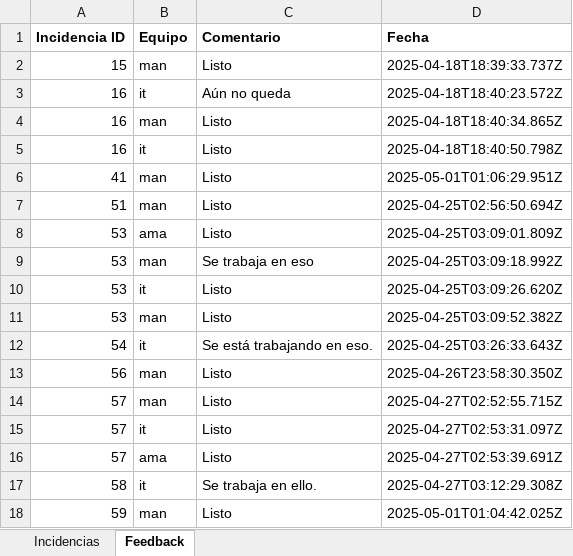
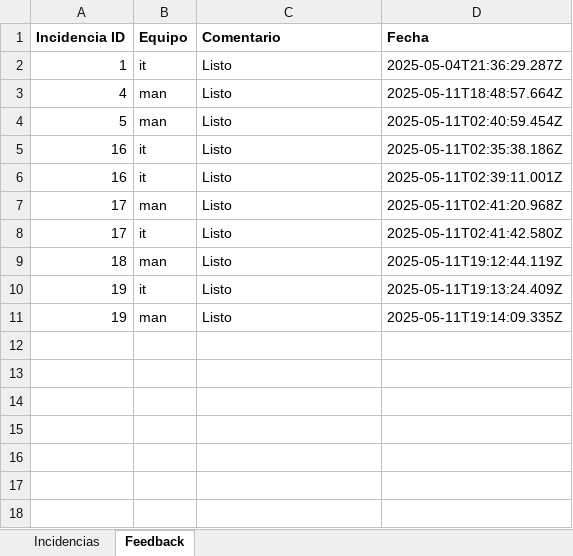
Before and after one commit to GUSTAVOPERALTA2/vicebotProd, an Excel workbook: proyecto/data/incidencias_export.xlsx, sheet Feedback, drawn as a sheet; values as stored, in another font and other column widths than the file's, no borders; removed rows and columns are numbered as before the commit, all else as after; the diff names each change by its address in the sheet, - before the commit and + after, or states it on an @@ line.

Commit message:
incidencias.db

```diff
--- a/proyecto/data/incidencias_export.xlsx (sheet Feedback)
+++ b/proyecto/data/incidencias_export.xlsx (sheet Feedback)
+row 2: 1 | it | Listo | 2025-05-04T21:36:29.287Z
-A3 (Incidencia ID): 15
+A3 (Incidencia ID): 4
-D3 (Fecha): 2025-04-18T18:39:33.737Z
+D3 (Fecha): 2025-05-11T18:48:57.664Z
+row 4: 5 | man | Listo | 2025-05-11T02:40:59.454Z
-C5 (Comentario): Aún no queda
+C5 (Comentario): Listo
-D5 (Fecha): 2025-04-18T18:40:23.572Z
+D5 (Fecha): 2025-05-11T02:35:38.186Z
-row 4: 16 | man | Listo | 2025-04-18T18:40:34.865Z
-D6 (Fecha): 2025-04-18T18:40:50.798Z
+D6 (Fecha): 2025-05-11T02:39:11.001Z
-A7 (Incidencia ID): 41
+A7 (Incidencia ID): 17
-D7 (Fecha): 2025-05-01T01:06:29.951Z
+D7 (Fecha): 2025-05-11T02:41:20.968Z
-row 7: 51 | man | Listo | 2025-04-25T02:56:50.694Z
-row 8: 53 | ama | Listo | 2025-04-25T03:09:01.809Z
-row 9: 53 | man | Se trabaja en eso | 2025-04-25T03:09:18.992Z
-A8 (Incidencia ID): 53
+A8 (Incidencia ID): 17
-D8 (Fecha): 2025-04-25T03:09:26.620Z
+D8 (Fecha): 2025-05-11T02:41:42.580Z
-A9 (Incidencia ID): 53
+A9 (Incidencia ID): 18
-D9 (Fecha): 2025-04-25T03:09:52.382Z
+D9 (Fecha): 2025-05-11T19:12:44.119Z
-row 12: 54 | it | Se está trabajando en eso. | 2025-04-25T03:26:33.643Z
-row 13: 56 | man | Listo | 2025-04-26T23:58:30.350Z
-row 14: 57 | man | Listo | 2025-04-27T02:52:55.715Z
-A10 (Incidencia ID): 57
+A10 (Incidencia ID): 19
-D10 (Fecha): 2025-04-27T02:53:31.097Z
+D10 (Fecha): 2025-05-11T19:13:24.409Z
-row 16: 57 | ama | Listo | 2025-04-27T02:53:39.691Z
-row 17: 58 | it | Se trabaja en ello. | 2025-04-27T03:12:29.308Z
-A11 (Incidencia ID): 59
+A11 (Incidencia ID): 19
-D11 (Fecha): 2025-05-01T01:04:42.025Z
+D11 (Fecha): 2025-05-11T19:14:09.335Z
```
Also changed, not shown: sheet Incidencias, 2 other files.
